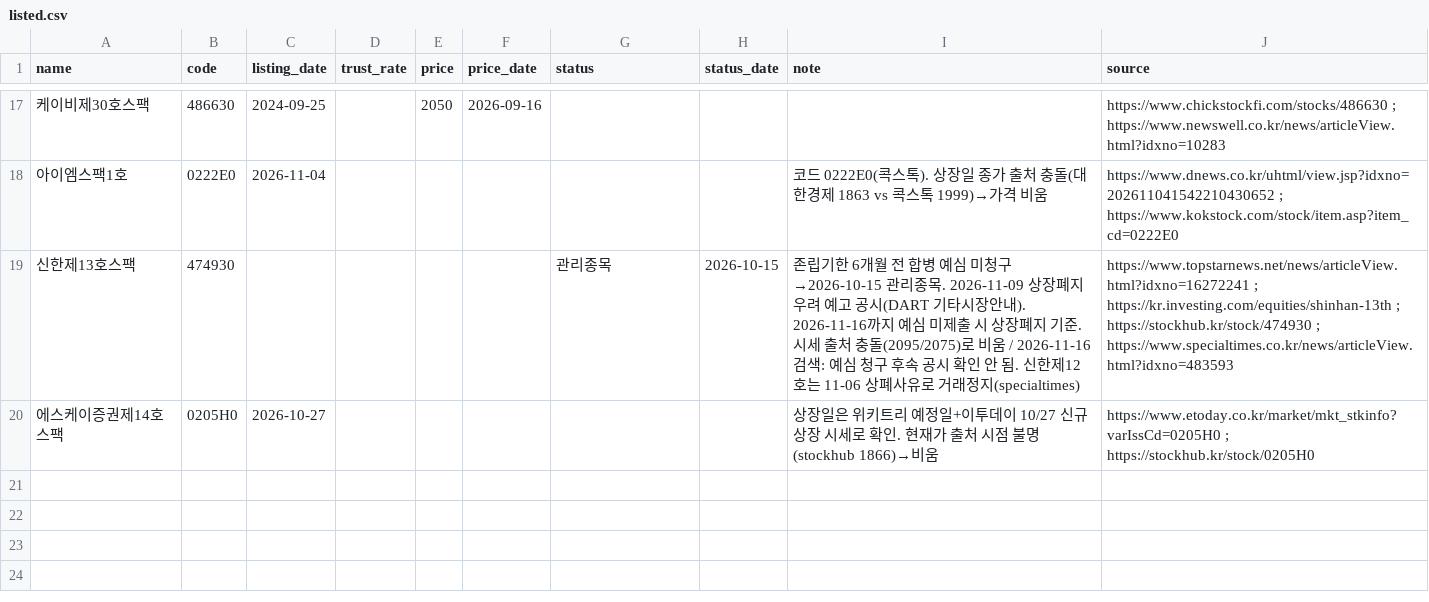
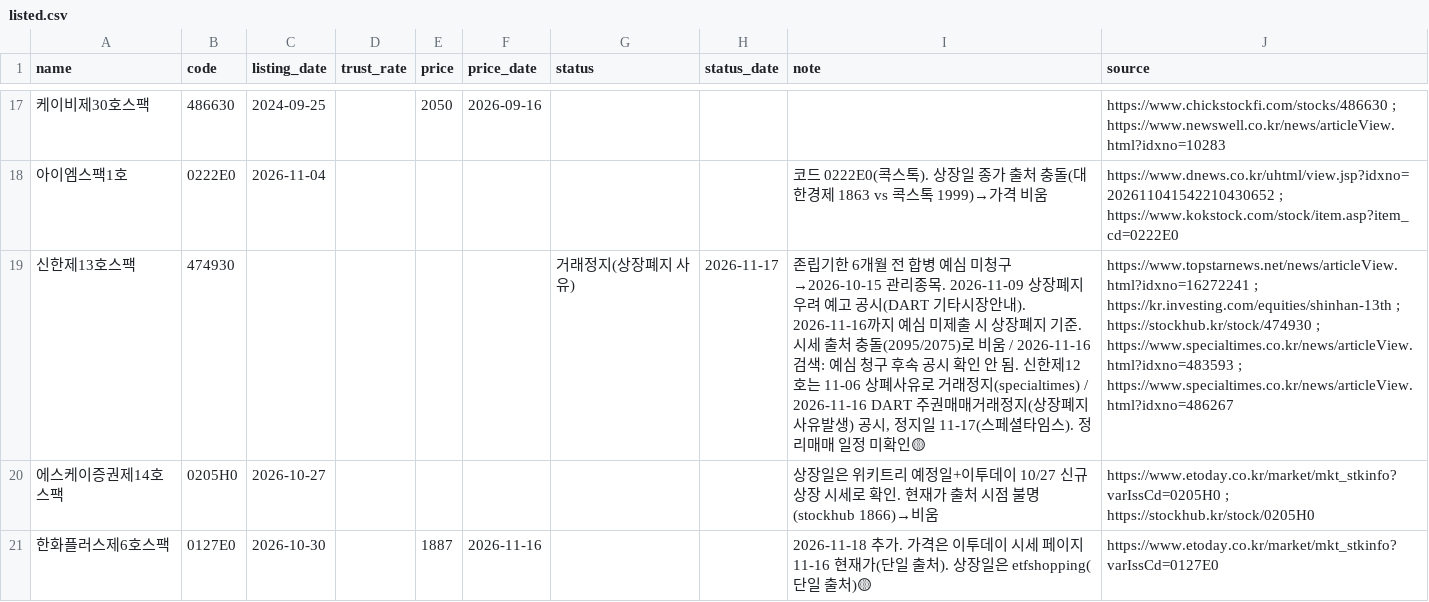
Before and after one commit to tnals961006-bot/250905, a CSV file: spac/data/listed.csv, drawn as a sheet; only a part is shown, gaps mark what is left out; the diff names each change by its address in the sheet, - before the commit and + after, or states it on an @@ line.

```diff
--- a/spac/data/listed.csv
+++ b/spac/data/listed.csv
-G19 (status): 관리종목
+G19 (status): 거래정지(상장폐지 사유)
-H19 (status_date): 2026-10-15
+H19 (status_date): 2026-11-17
-I19 (note): …래정지(specialtimes)
+I19 (note): …래정지(specialtimes) / 2026-11-16 DART 주권매매거래정지(상장폐지 사유발생) 공시, 정지일 11-17(스페셜타임스). 정리매매 일정 미확인🟡
-J19 (source): …; https://www.specialtimes.co.kr/news/articleView.html?idxno=483593
+J19 (source): …; https://www.specialtimes.co.kr/news/articleView.html?idxno=483593 ; https://www.specialtimes.co.kr/news/articleView.html?idxno=486267
+row 21: 한화플러스제6호스팩 | 0127E0 | 2026-10-30 |  | 1887 | 2026-11-16 |  |  | 2026-11-18 추가. 가격은 이투데이 시세 페이지 11-16 현재가(단일 출처). 상장일은 etfshopping(단일 출처)🟡 | https://www.etoday.co.kr/market/mkt_stkinfo?varIssCd=0127E0
```
